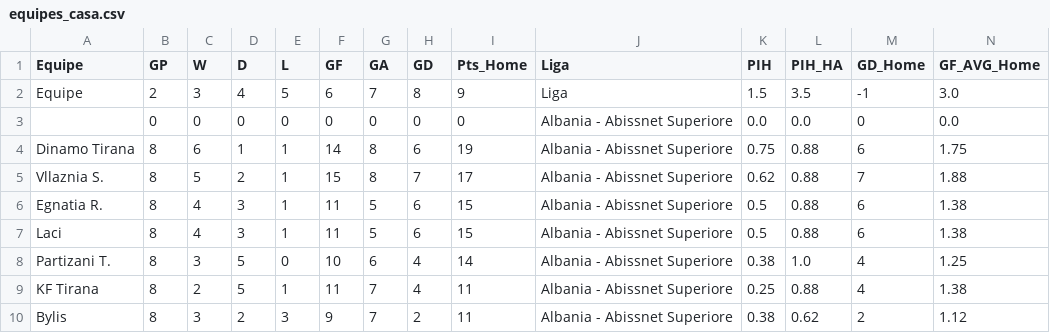
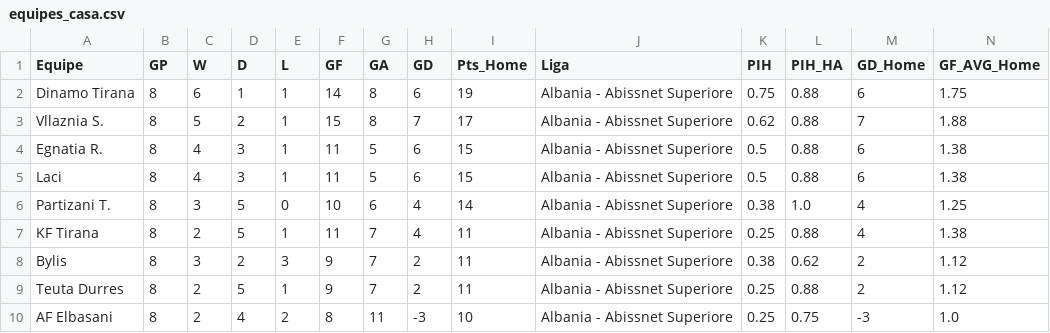
Before and after one commit to scooby75/jogosdodia, a CSV file: equipes_casa.csv, drawn as a sheet; only a part is shown; the shorter side is filled out with more unchanged rows; rows hold the shown columns only; the diff names each change by its address in the sheet, - before the commit and + after, or states it on an @@ line.

Commit message:
Update equipes_casa.csv

```diff
--- a/equipes_casa.csv
+++ b/equipes_casa.csv
-row 2: Equipe | 2 | 3 | 4 | 5 | 6 | 7 | 8 | 9 | Liga | 1.5 | 3.5 | -1 | 3.0
-row 3:  | 0 | 0 | 0 | 0 | 0 | 0 | 0 | 0 | Albania - Abissnet Superiore | 0.0 | 0.0 | 0 | 0.0
```
